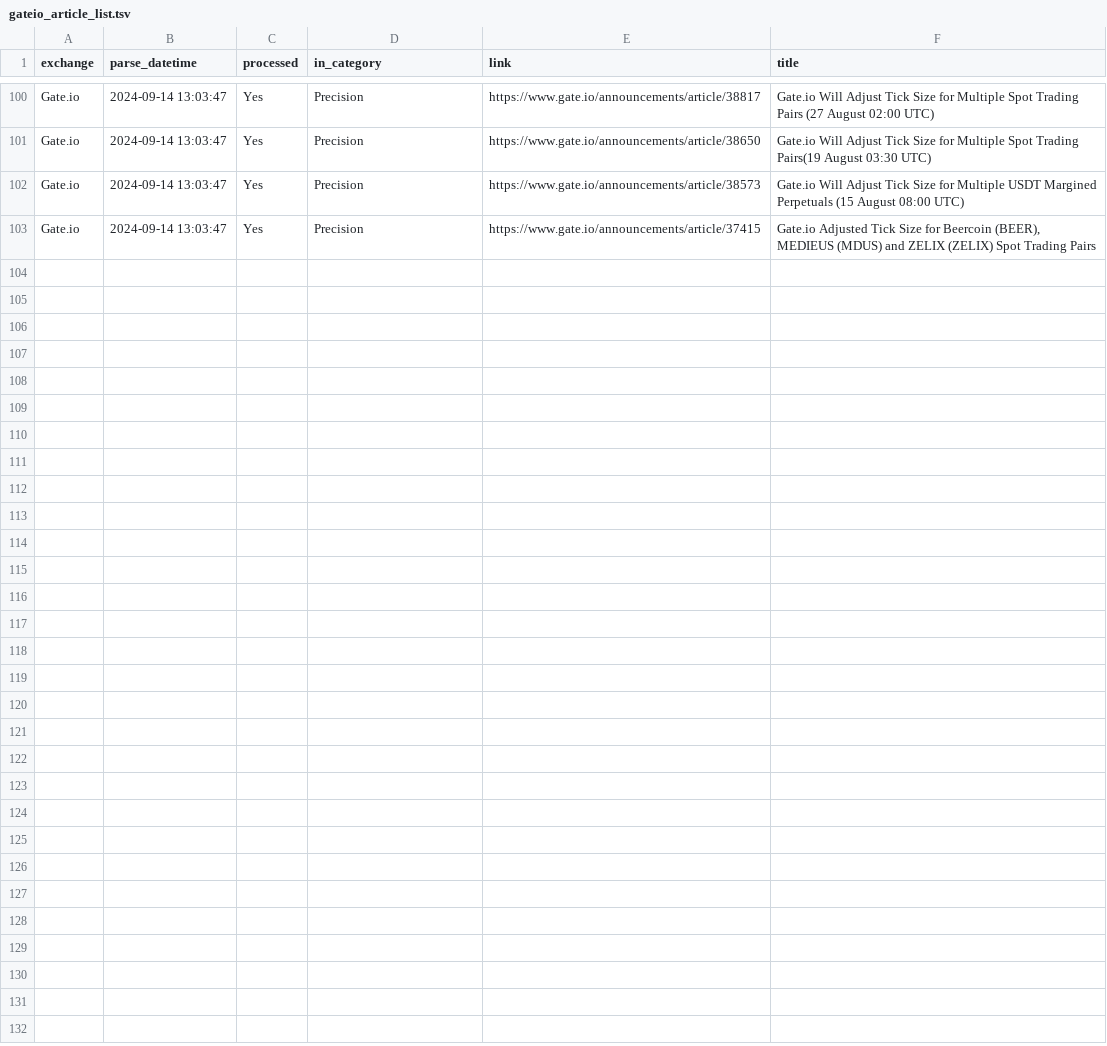
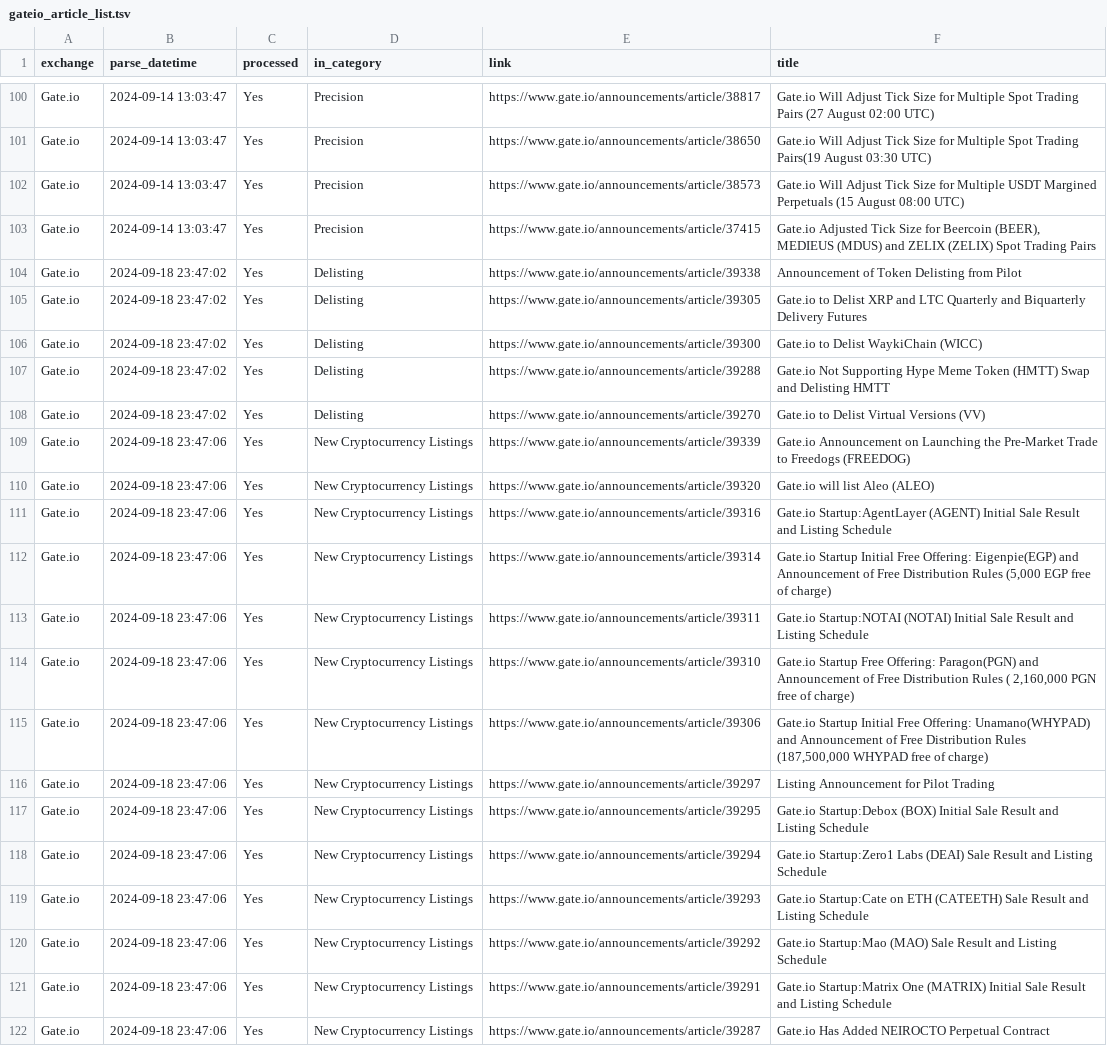
Before and after one commit to krisztian-imre/parsley, a TSV file: gateio_article_list.tsv, drawn as a sheet; only a part is shown, gaps mark what is left out; the diff covers the shown part only; the diff names each change by its address in the sheet, - before the commit and + after, or states it on an @@ line.

```diff
--- a/gateio_article_list.tsv
+++ b/gateio_article_list.tsv
+row 104: Gate.io | 2024-09-18 23:47:02 | Yes | Delisting | https://www.gate.io/announcements/article/39338 | Announcement of Token Delisting from Pilot
+row 105: Gate.io | 2024-09-18 23:47:02 | Yes | Delisting | https://www.gate.io/announcements/article/39305 | Gate.io to Delist XRP and LTC Quarterly and Biquarterly Delivery Futures
+row 106: Gate.io | 2024-09-18 23:47:02 | Yes | Delisting | https://www.gate.io/announcements/article/39300 | Gate.io to Delist WaykiChain (WICC)
+row 107: Gate.io | 2024-09-18 23:47:02 | Yes | Delisting | https://www.gate.io/announcements/article/39288 | Gate.io Not Supporting Hype Meme Token (HMTT) Swap and Delisting HMTT
+row 108: Gate.io | 2024-09-18 23:47:02 | Yes | Delisting | https://www.gate.io/announcements/article/39270 | Gate.io to Delist Virtual Versions (VV)
+row 109: Gate.io | 2024-09-18 23:47:06 | Yes | New Cryptocurrency Listings | https://www.gate.io/announcements/article/39339 | Gate.io Announcement on Launching the Pre-Market Trade to Freedogs (FREEDOG)
+row 110: Gate.io | 2024-09-18 23:47:06 | Yes | New Cryptocurrency Listings | https://www.gate.io/announcements/article/39320 | Gate.io will list Aleo (ALEO)
+row 111: Gate.io | 2024-09-18 23:47:06 | Yes | New Cryptocurrency Listings | https://www.gate.io/announcements/article/39316 | Gate.io Startup:AgentLayer (AGENT) Initial Sale Result and Listing Schedule
+row 112: Gate.io | 2024-09-18 23:47:06 | Yes | New Cryptocurrency Listings | https://www.gate.io/announcements/article/39314 | Gate.io Startup Initial Free Offering: Eigenpie(EGP) and Announcement of Free Distribution Rules (5,000 EGP free of charge)
+row 113: Gate.io | 2024-09-18 23:47:06 | Yes | New Cryptocurrency Listings | https://www.gate.io/announcements/article/39311 | Gate.io Startup:NOTAI (NOTAI) Initial Sale Result and Listing Schedule
+row 114: Gate.io | 2024-09-18 23:47:06 | Yes | New Cryptocurrency Listings | https://www.gate.io/announcements/article/39310 | Gate.io Startup Free Offering: Paragon(PGN) and Announcement of Free Distribution Rules ( 2,160,000 PGN free of charge)
+row 115: Gate.io | 2024-09-18 23:47:06 | Yes | New Cryptocurrency Listings | https://www.gate.io/announcements/article/39306 | Gate.io Startup Initial Free Offering: Unamano(WHYPAD) and Announcement of Free Distribution Rules (187,500,000 WHYPAD free of charge)
+row 116: Gate.io | 2024-09-18 23:47:06 | Yes | New Cryptocurrency Listings | https://www.gate.io/announcements/article/39297 | Listing Announcement for Pilot Trading
+row 117: Gate.io | 2024-09-18 23:47:06 | Yes | New Cryptocurrency Listings | https://www.gate.io/announcements/article/39295 | Gate.io Startup:Debox (BOX) Initial Sale Result and Listing Schedule
+row 118: Gate.io | 2024-09-18 23:47:06 | Yes | New Cryptocurrency Listings | https://www.gate.io/announcements/article/39294 | Gate.io Startup:Zero1 Labs (DEAI) Sale Result and Listing Schedule
+row 119: Gate.io | 2024-09-18 23:47:06 | Yes | New Cryptocurrency Listings | https://www.gate.io/announcements/article/39293 | Gate.io Startup:Cate on ETH (CATEETH) Sale Result and Listing Schedule
+row 120: Gate.io | 2024-09-18 23:47:06 | Yes | New Cryptocurrency Listings | https://www.gate.io/announcements/article/39292 | Gate.io Startup:Mao (MAO) Sale Result and Listing Schedule
+row 121: Gate.io | 2024-09-18 23:47:06 | Yes | New Cryptocurrency Listings | https://www.gate.io/announcements/article/39291 | Gate.io Startup:Matrix One (MATRIX) Initial Sale Result and Listing Schedule
+row 122: Gate.io | 2024-09-18 23:47:06 | Yes | New Cryptocurrency Listings | https://www.gate.io/announcements/article/39287 | Gate.io Has Added NEIROCTO Perpetual Contract
```
Also changed, not shown: 13 added rows elsewhere in this file, 11 other files.
